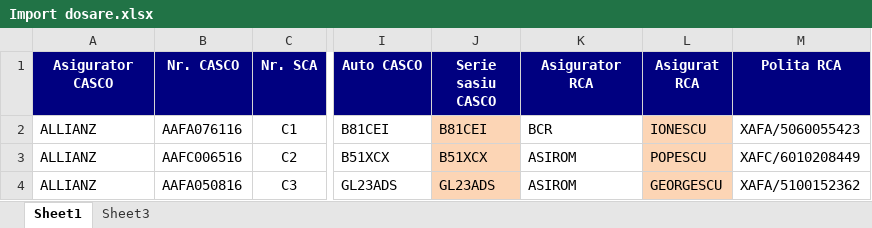
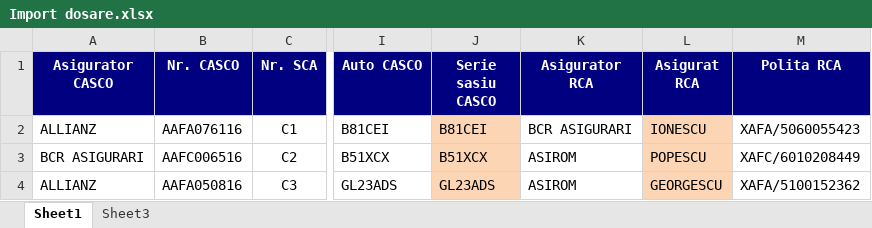
Before and after one commit to andpsy/socisaWeb, an Excel workbook: socisaWeb/imports/Import dosare.xlsx, sheet Sheet1, drawn as a sheet; only a part is shown, gaps mark what is left out; values as stored, in another font and other column widths than the file's, no borders; the diff names each change by its address in the sheet, - before the commit and + after, or states it on an @@ line.

```diff
--- a/socisaWeb/imports/Import dosare.xlsx (sheet Sheet1)
+++ b/socisaWeb/imports/Import dosare.xlsx (sheet Sheet1)
-K2 (Asigurator RCA): BCR
+K2 (Asigurator RCA): BCR ASIGURARI
-A3 (Asigurator CASCO): ALLIANZ
+A3 (Asigurator CASCO): BCR ASIGURARI
```
Also changed, not shown: 31 other files.
